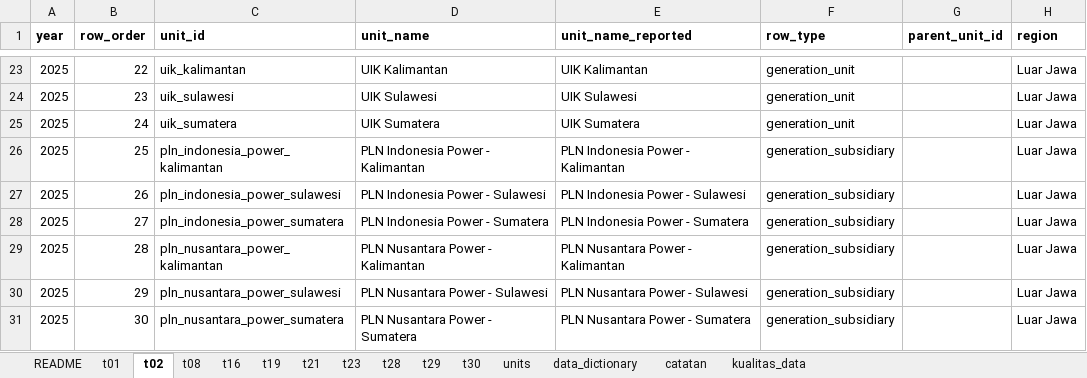
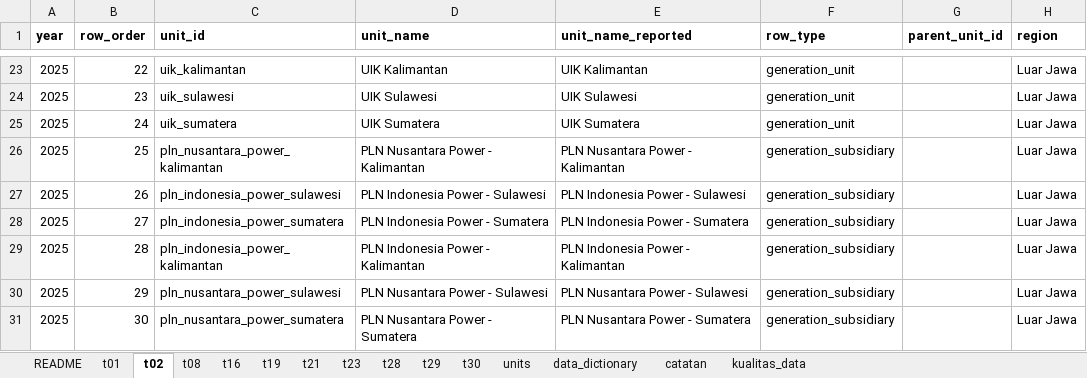
Before and after one commit to CASE4id/dashboard-case, an Excel workbook: data/listrik/statistik-pln-2025.xlsx, sheet t02, drawn as a sheet; only a part is shown, gaps mark what is left out; values as stored, in another font and other column widths than the file's, no borders; the diff names each change by its address in the sheet, - before the commit and + after, or states it on an @@ line.

```diff
--- a/data/listrik/statistik-pln-2025.xlsx (sheet t02)
+++ b/data/listrik/statistik-pln-2025.xlsx (sheet t02)
-C26 (unit_id): pln_indonesia_power_kalimantan
+C26 (unit_id): pln_nusantara_power_kalimantan
-D26 (unit_name): PLN Indonesia Power - Kalimantan
+D26 (unit_name): PLN Nusantara Power - Kalimantan
-E26 (unit_name_reported): PLN Indonesia Power - Kalimantan
+E26 (unit_name_reported): PLN Nusantara Power - Kalimantan
-C29 (unit_id): pln_nusantara_power_kalimantan
+C29 (unit_id): pln_indonesia_power_kalimantan
-D29 (unit_name): PLN Nusantara Power - Kalimantan
+D29 (unit_name): PLN Indonesia Power - Kalimantan
-E29 (unit_name_reported): PLN Nusantara Power - Kalimantan
+E29 (unit_name_reported): PLN Indonesia Power - Kalimantan
```
Also changed, not shown: sheet kualitas_data, sheet units, data/listrik/statistik-pln-2014.xlsx, data/listrik/statistik-pln-2017.xlsx, 10 other files.
